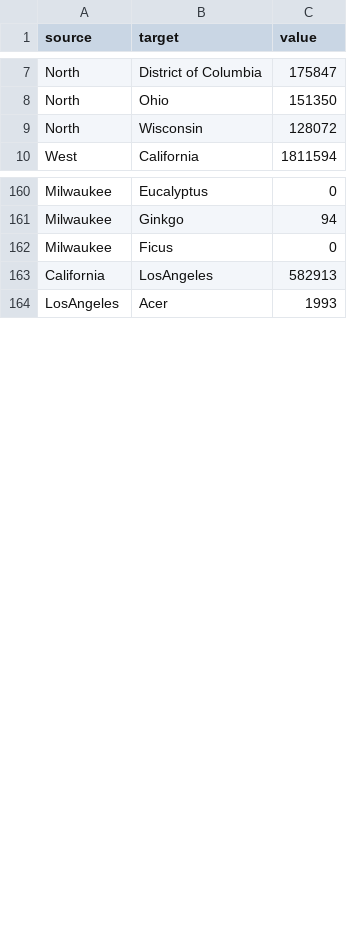
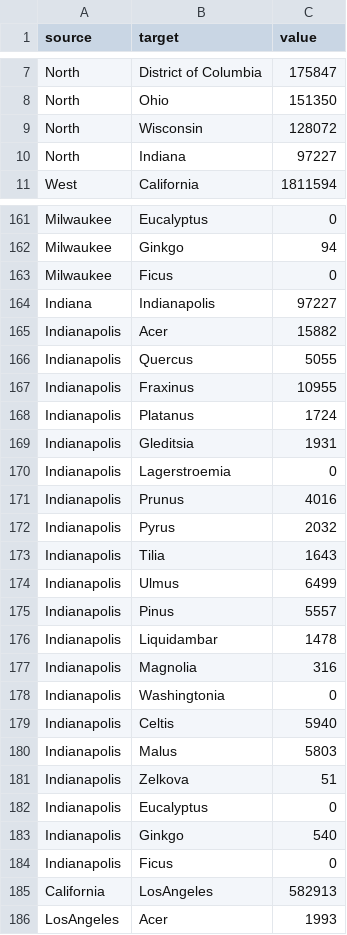
Before and after one commit to VittorioBartolomeoSecondin/DVIS-CAValli_Team, a CSV file: data/section2/sankey_alternative.csv, drawn as a sheet; only a part is shown, gaps mark what is left out.

Commit message:
Add files via upload

```diff
--- a/data/section2/sankey_alternative.csv
+++ b/data/section2/sankey_alternative.csv
@@ -9,2 +9,3 @@ North,Ohio,151350
 North,Wisconsin,128072
+North,Indiana,97227
 West,California,1811594
@@ -162,2 +163,23 @@ Milwaukee,Ginkgo,94
 Milwaukee,Ficus,0
+Indiana,Indianapolis,97227
+Indianapolis,Acer,15882
+Indianapolis,Quercus,5055
+Indianapolis,Fraxinus,10955
+Indianapolis,Platanus,1724
+Indianapolis,Gleditsia,1931
+Indianapolis,Lagerstroemia,0
+Indianapolis,Prunus,4016
+Indianapolis,Pyrus,2032
+Indianapolis,Tilia,1643
+Indianapolis,Ulmus,6499
+Indianapolis,Pinus,5557
+Indianapolis,Liquidambar,1478
+Indianapolis,Magnolia,316
+Indianapolis,Washingtonia,0
+Indianapolis,Celtis,5940
+Indianapolis,Malus,5803
+Indianapolis,Zelkova,51
+Indianapolis,Eucalyptus,0
+Indianapolis,Ginkgo,540
+Indianapolis,Ficus,0
 California,LosAngeles,582913
```
